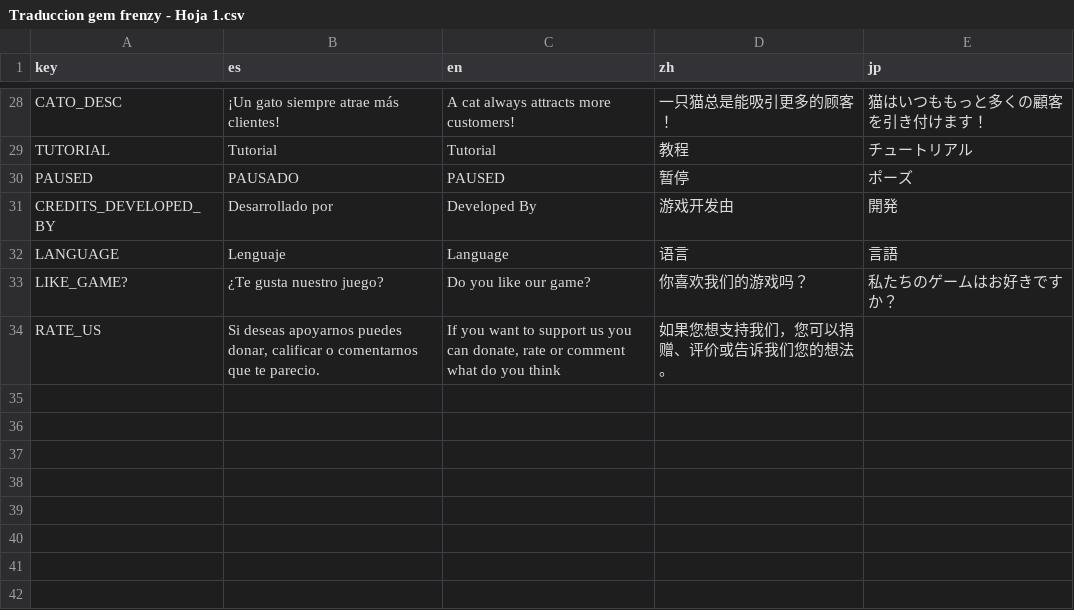
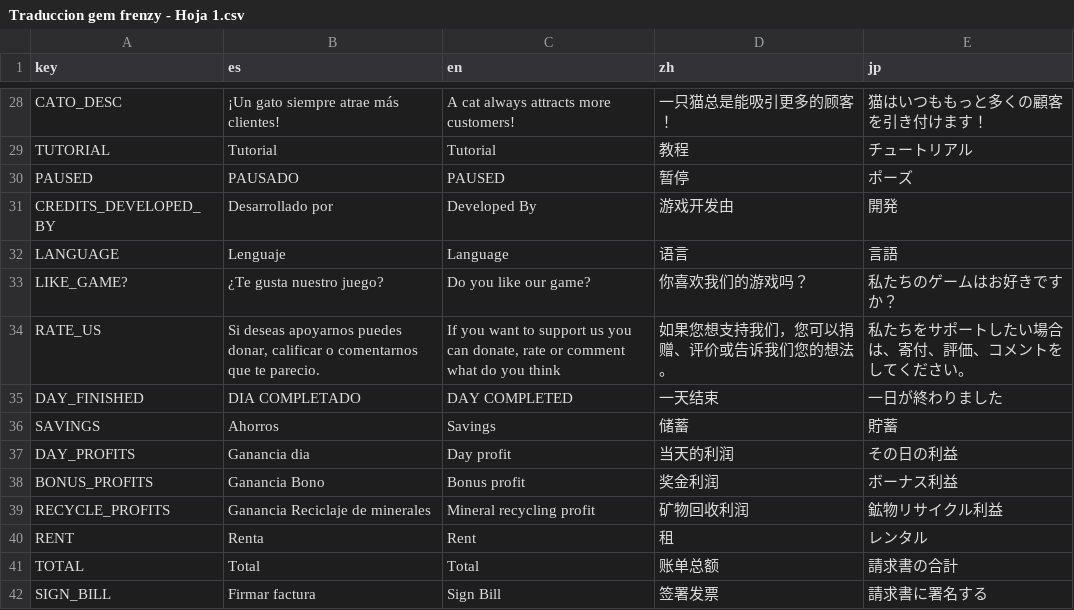
Before and after one commit to soetgdeznsgk/UN-Gamejam2---Gem-Frenzy, a CSV file: localizacion/Traduccion gem frenzy - Hoja 1.csv, drawn as a sheet; only a part is shown, gaps mark what is left out.

Commit message:
traducciones factura

```diff
--- a/localizacion/Traduccion gem frenzy - Hoja 1.csv
+++ b/localizacion/Traduccion gem frenzy - Hoja 1.csv
@@ -40,2 +40,10 @@ LANGUAGE,Lenguaje,Language,语言,言語
 LIKE_GAME?,¿Te gusta nuestro juego?,Do you like our game?,你喜欢我们的游戏吗？,私たちのゲームはお好きですか？
-RATE_US,"Si deseas apoyarnos puedes donar, calificar o comentarnos que te parecio.","If you want to support us you can donate, rate or comment what do you think",如果您想支持我们，您可以捐赠、评价或告诉我们您的想法。,
+RATE_US,"Si deseas apoyarnos puedes donar, calificar o comentarnos que te parecio.","If you want to support us you can donate, rate or comment what do you think",如果您想支持我们，您可以捐赠、评价或告诉我们您的想法。,私たちをサポートしたい場合は、寄付、評価、コメントをしてください。
+DAY_FINISHED,DIA COMPLETADO,DAY COMPLETED,一天结束,一日が終わりました
+SAVINGS,Ahorros,Savings,储蓄,貯蓄
+DAY_PROFITS,Ganancia dia,Day profit,当天的利润,その日の利益
+BONUS_PROFITS,Ganancia Bono,Bonus profit,奖金利润,ボーナス利益
+RECYCLE_PROFITS,Ganancia Reciclaje de minerales,Mineral recycling profit,矿物回收利润,鉱物リサイクル利益
+RENT,Renta,Rent,租,レンタル
+TOTAL,Total,Total,账单总额,請求書の合計
+SIGN_BILL,Firmar factura,Sign Bill,签署发票,請求書に署名する
```
Also changed, not shown: 8 other files.
